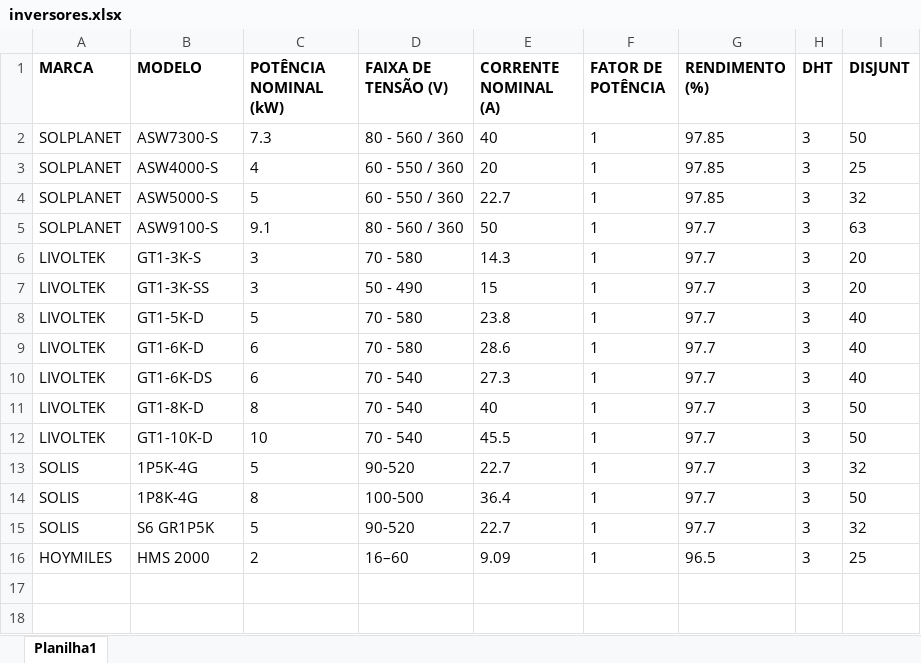
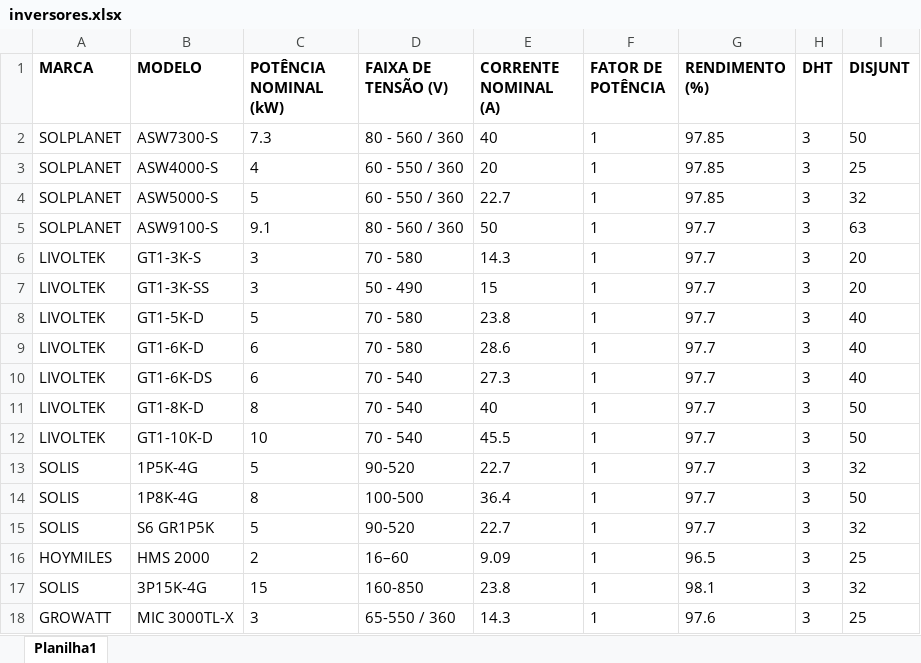
Before and after one commit to LucasEloi13/automatizador_planilhas, an Excel workbook: planilhas/inversores.xlsx, sheet Planilha1, drawn as a sheet; values as stored, in another font and other column widths than the file's, no borders; the diff names each change by its address in the sheet, - before the commit and + after, or states it on an @@ line.

```diff
--- a/planilhas/inversores.xlsx (sheet Planilha1)
+++ b/planilhas/inversores.xlsx (sheet Planilha1)
+row 17: SOLIS | 3P15K-4G | 15 | 160-850 | 23.8 | 1 | 98.1 | 3 | 32
+row 18: GROWATT | MIC 3000TL-X | 3 | 65-550 / 360 | 14.3 | 1 | 97.6 | 3 | 25
```
Also changed, not shown: planilhas/TABELA_CLIENTES_AUX.xlsx, planilhas/placas.xlsx, 25 other files.
